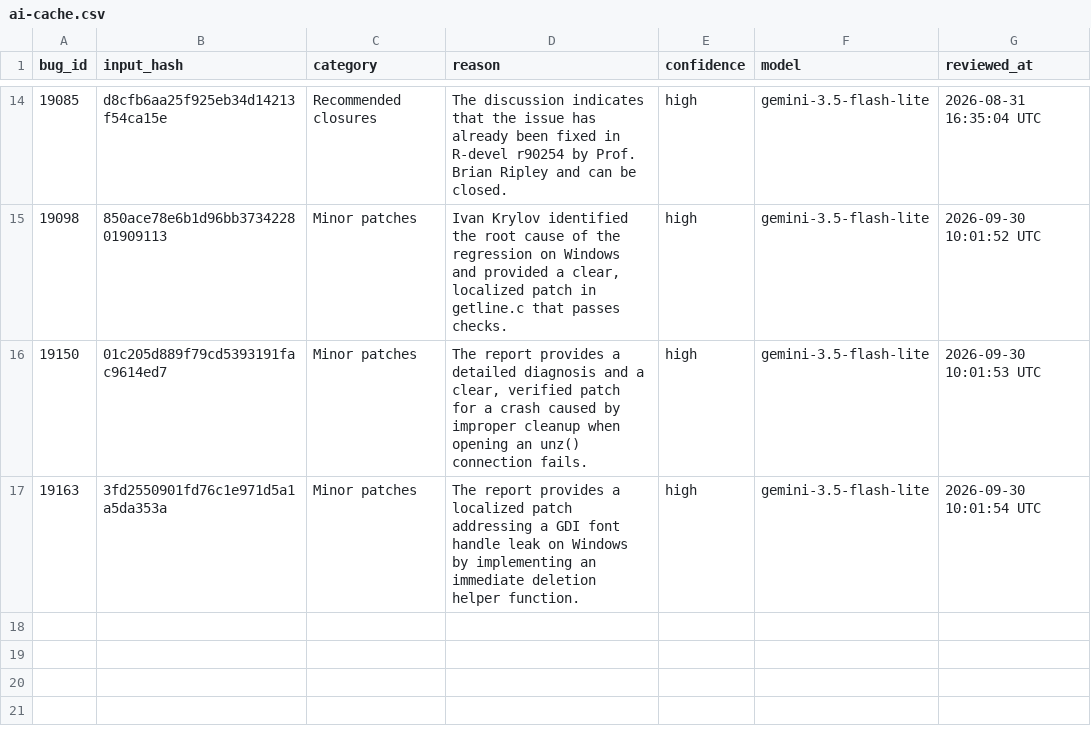
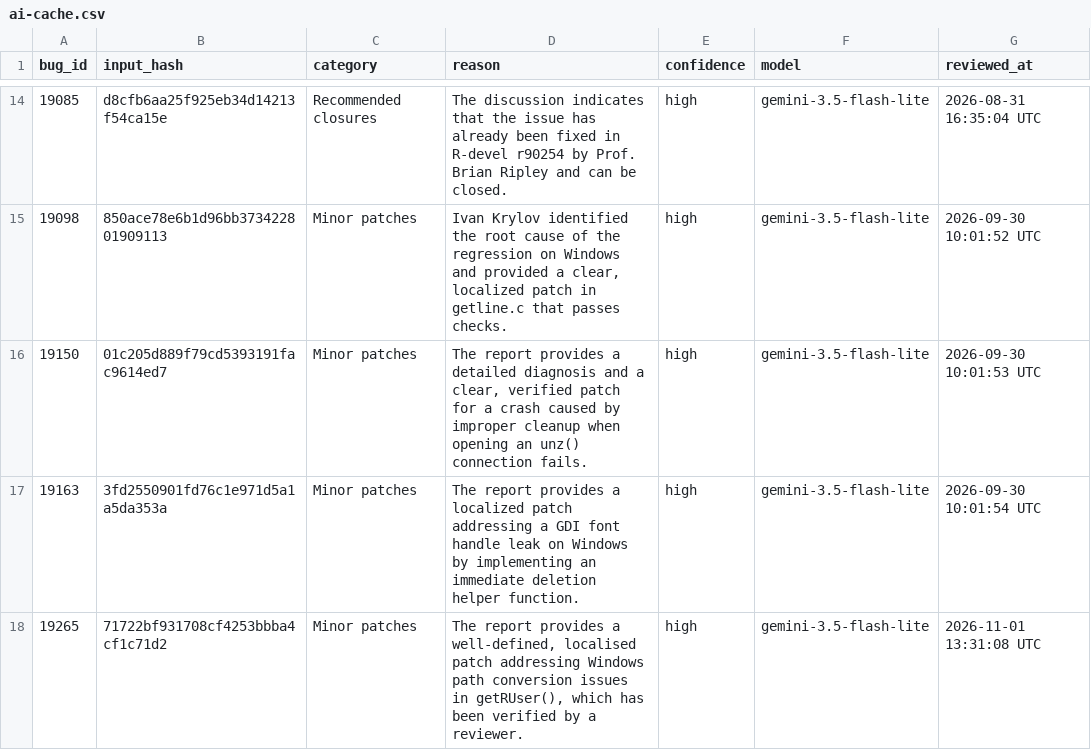
Before and after one commit to r-devel/triage-report, a CSV file: data/ai-cache.csv, drawn as a sheet; only a part is shown, gaps mark what is left out.

```diff
--- a/data/ai-cache.csv
+++ b/data/ai-cache.csv
@@ -17 +17,2 @@ bug_id,input_hash,category,reason,confidence,model,reviewed_at
 19163,3fd2550901fd76c1e971d5a1a5da353a,Minor patches,The report provides a localized patch addressing a GDI font handle leak on Windows by implementing an immediate deletion helper function.,high,gemini-3.5-flash-lite,2026-09-30 10:01:54 UTC
+19265,71722bf931708cf4253bbba4cf1c71d2,Minor patches,"The report provides a well-defined, localised patch addressing Windows path conversion issues in getRUser(), which has been verified by a reviewer.",high,gemini-3.5-flash-lite,2026-11-01 13:31:08 UTC
```
Also changed, not shown: data/team-patches.csv, data/triaged-bugs.csv, 6 other files.
